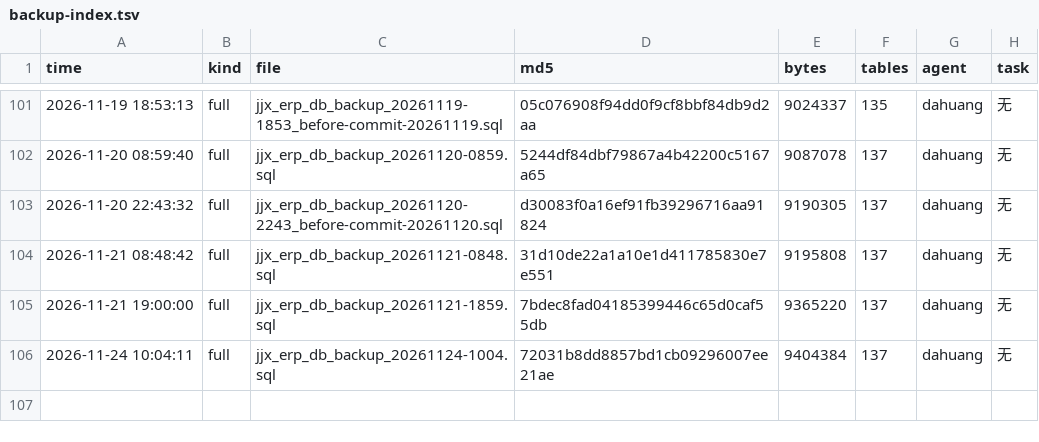
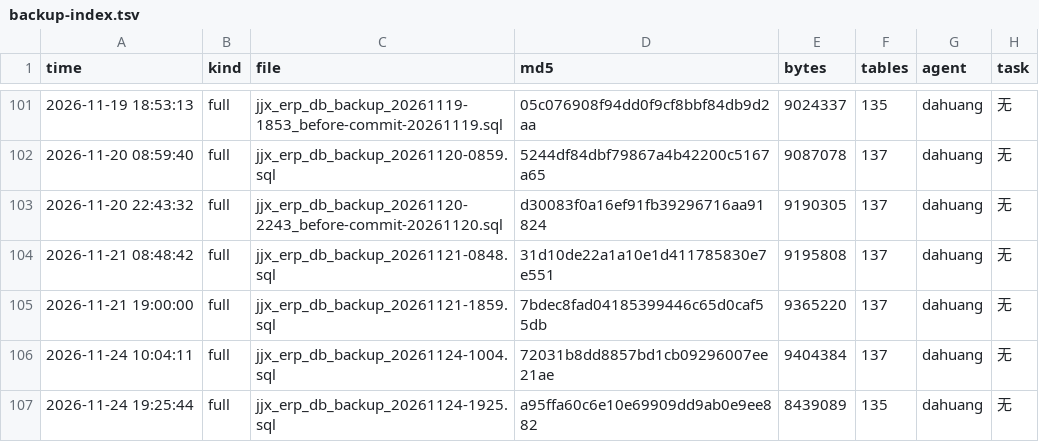
Before and after one commit to HelloLeoLyn/jjx, a TSV file: jjx-docs/sql/backups/backup-index.tsv, drawn as a sheet; only a part is shown, gaps mark what is left out.

```diff
--- a/jjx-docs/sql/backups/backup-index.tsv
+++ b/jjx-docs/sql/backups/backup-index.tsv
@@ -106 +106,2 @@ time	kind	file	md5	bytes	tables	agent	task
 2026-11-24 10:04:11	full	jjx_erp_db_backup_20261124-1004.sql	72031b8dd8857bd1cb09296007ee21ae	9404384	137	dahuang	无
+2026-11-24 19:25:44	full	jjx_erp_db_backup_20261124-1925.sql	a95ffa60c6e10e69909dd9ab0e9ee882	8439089	135	dahuang	无
```
Also changed, not shown: 8 other files.
